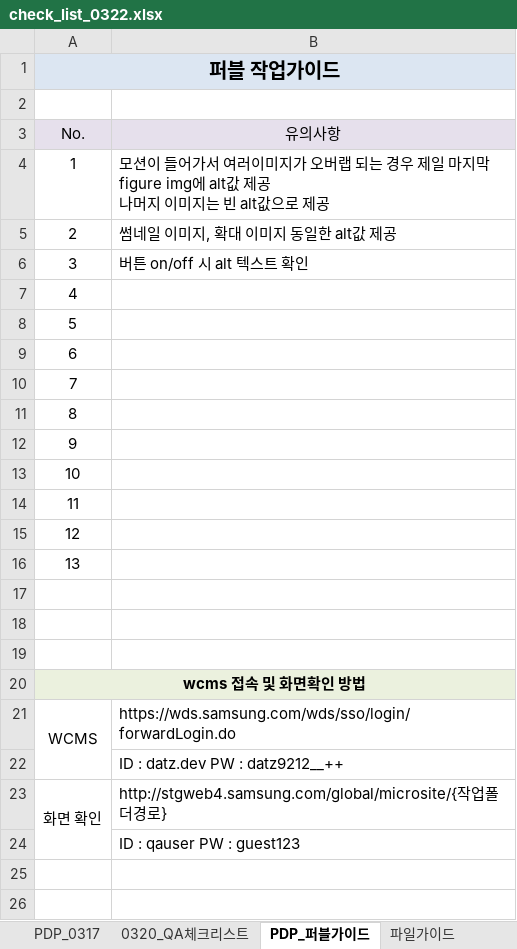
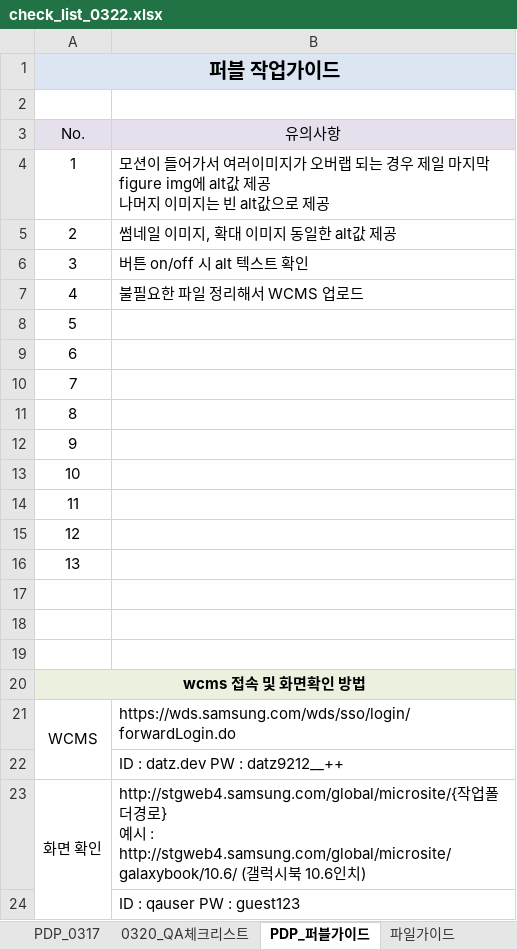
Before and after one commit to 80gaeng/DATZ, an Excel workbook: check_list_0322.xlsx, sheet PDP_퍼블가이드, drawn as a sheet; values as stored, in another font and other column widths than the file's, no borders; ↵ is a line break in a cell; the diff names each change by its address in the sheet, - before the commit and + after, or states it on an @@ line.

Commit message:
modify

```diff
--- a/check_list_0322.xlsx (sheet PDP_퍼블가이드)
+++ b/check_list_0322.xlsx (sheet PDP_퍼블가이드)
-B7 (유의사항): (empty)
+B7 (유의사항): 불필요한 파일 정리해서 WCMS 업로드
-B23 (유의사항): …로}
+B23 (유의사항): …로} ↵ 예시 : http://stgweb4.samsung.com/global/microsite/galaxybook/10.6/ (갤럭시북 10.6인치)
```
